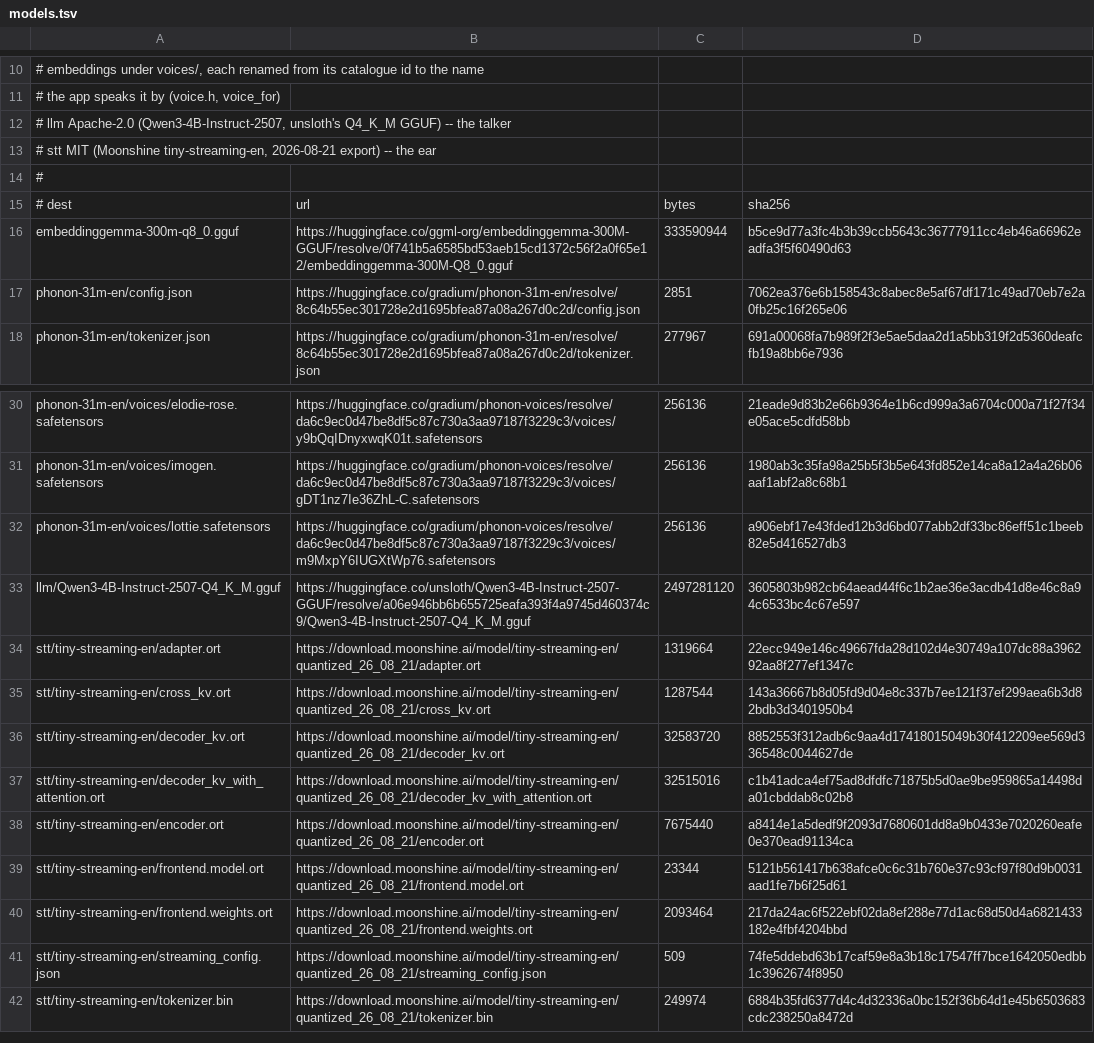
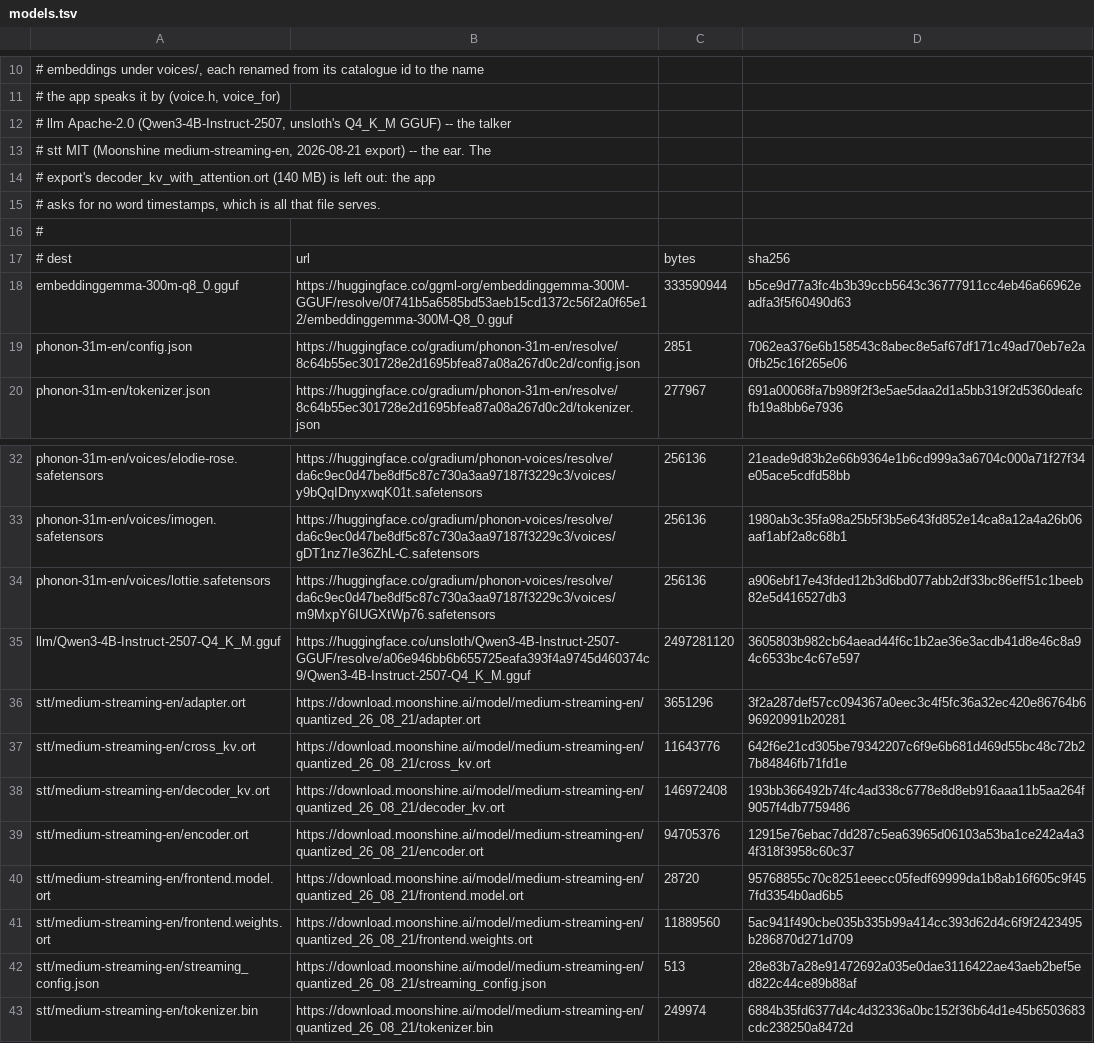
Before and after one commit to moonshine-ai/moonshine-kcd2-ai, a TSV file: scripts/models.tsv, drawn as a sheet; only a part is shown, gaps mark what is left out.

```diff
--- a/scripts/models.tsv
+++ b/scripts/models.tsv
@@ -12,3 +12,5 @@
 #   llm             Apache-2.0 (Qwen3-4B-Instruct-2507, unsloth's Q4_K_M GGUF) -- the talker
-#   stt             MIT (Moonshine tiny-streaming-en, 2026-08-21 export) -- the ear
+#   stt             MIT (Moonshine medium-streaming-en, 2026-08-21 export) -- the ear. The
+#                   export's decoder_kv_with_attention.ort (140 MB) is left out: the app
+#                   asks for no word timestamps, which is all that file serves.
 #
@@ -33,10 +35,9 @@ phonon-31m-en/voices/lottie.safetensors	https://huggingface.co/gradium/phonon-vo
 llm/Qwen3-4B-Instruct-2507-Q4_K_M.gguf	https://huggingface.co/unsloth/Qwen3-4B-Instruct-2507-GGUF/resolve/a06e946bb6b655725eafa393f4a9745d460374c9/Qwen3-4B-Instruct-2507-Q4_K_M.gguf	2497281120	3605803b982cb64aead44f6c1b2ae36e3acdb41d8e46c8a94c6533bc4c67e597
-stt/tiny-streaming-en/adapter.ort	https://download.moonshine.ai/model/tiny-streaming-en/quantized_26_08_21/adapter.ort	1319664	22ecc949e146c49667fda28d102d4e30749a107dc88a396292aa8f277ef1347c
-stt/tiny-streaming-en/cross_kv.ort	https://download.moonshine.ai/model/tiny-streaming-en/quantized_26_08_21/cross_kv.ort	1287544	143a36667b8d05fd9d04e8c337b7ee121f37ef299aea6b3d82bdb3d3401950b4
-stt/tiny-streaming-en/decoder_kv.ort	https://download.moonshine.ai/model/tiny-streaming-en/quantized_26_08_21/decoder_kv.ort	32583720	8852553f312adb6c9aa4d17418015049b30f412209ee569d336548c0044627de
-stt/tiny-streaming-en/decoder_kv_with_attention.ort	https://download.moonshine.ai/model/tiny-streaming-en/quantized_26_08_21/decoder_kv_with_attention.ort	32515016	c1b41adca4ef75ad8dfdfc71875b5d0ae9be959865a14498da01cbddab8c02b8
-stt/tiny-streaming-en/encoder.ort	https://download.moonshine.ai/model/tiny-streaming-en/quantized_26_08_21/encoder.ort	7675440	a8414e1a5dedf9f2093d7680601dd8a9b0433e7020260eafe0e370ead91134ca
-stt/tiny-streaming-en/frontend.model.ort	https://download.moonshine.ai/model/tiny-streaming-en/quantized_26_08_21/frontend.model.ort	23344	5121b561417b638afce0c6c31b760e37c93cf97f80d9b0031aad1fe7b6f25d61
-stt/tiny-streaming-en/frontend.weights.ort	https://download.moonshine.ai/model/tiny-streaming-en/quantized_26_08_21/frontend.weights.ort	2093464	217da24ac6f522ebf02da8ef288e77d1ac68d50d4a6821433182e4fbf4204bbd
-stt/tiny-streaming-en/streaming_config.json	https://download.moonshine.ai/model/tiny-streaming-en/quantized_26_08_21/streaming_config.json	509	74fe5ddebd63b17caf59e8a3b18c17547ff7bce1642050edbb1c3962674f8950
-stt/tiny-streaming-en/tokenizer.bin	https://download.moonshine.ai/model/tiny-streaming-en/quantized_26_08_21/tokenizer.bin	249974	6884b35fd6377d4c4d32336a0bc152f36b64d1e45b6503683cdc238250a8472d
+stt/medium-streaming-en/adapter.ort	https://download.moonshine.ai/model/medium-streaming-en/quantized_26_08_21/adapter.ort	3651296	3f2a287def57cc094367a0eec3c4f5fc36a32ec420e86764b696920991b20281
+stt/medium-streaming-en/cross_kv.ort	https://download.moonshine.ai/model/medium-streaming-en/quantized_26_08_21/cross_kv.ort	11643776	642f6e21cd305be79342207c6f9e6b681d469d55bc48c72b27b84846fb71fd1e
+stt/medium-streaming-en/decoder_kv.ort	https://download.moonshine.ai/model/medium-streaming-en/quantized_26_08_21/decoder_kv.ort	146972408	193bb366492b74fc4ad338c6778e8d8eb916aaa11b5aa264f9057f4db7759486
+stt/medium-streaming-en/encoder.ort	https://download.moonshine.ai/model/medium-streaming-en/quantized_26_08_21/encoder.ort	94705376	12915e76ebac7dd287c5ea63965d06103a53ba1ce242a4a34f318f3958c60c37
+stt/medium-streaming-en/frontend.model.ort	https://download.moonshine.ai/model/medium-streaming-en/quantized_26_08_21/frontend.model.ort	28720	95768855c70c8251eeecc05fedf69999da1b8ab16f605c9f457fd3354b0ad6b5
+stt/medium-streaming-en/frontend.weights.ort	https://download.moonshine.ai/model/medium-streaming-en/quantized_26_08_21/frontend.weights.ort	11889560	5ac941f490cbe035b335b99a414cc393d62d4c6f9f2423495b286870d271d709
+stt/medium-streaming-en/streaming_config.json	https://download.moonshine.ai/model/medium-streaming-en/quantized_26_08_21/streaming_config.json	513	28e83b7a28e91472692a035e0dae3116422ae43aeb2bef5ed822c44ce89b88af
+stt/medium-streaming-en/tokenizer.bin	https://download.moonshine.ai/model/medium-streaming-en/quantized_26_08_21/tokenizer.bin	249974	6884b35fd6377d4c4d32336a0bc152f36b64d1e45b6503683cdc238250a8472d
```
Also changed, not shown: 17 other files.
